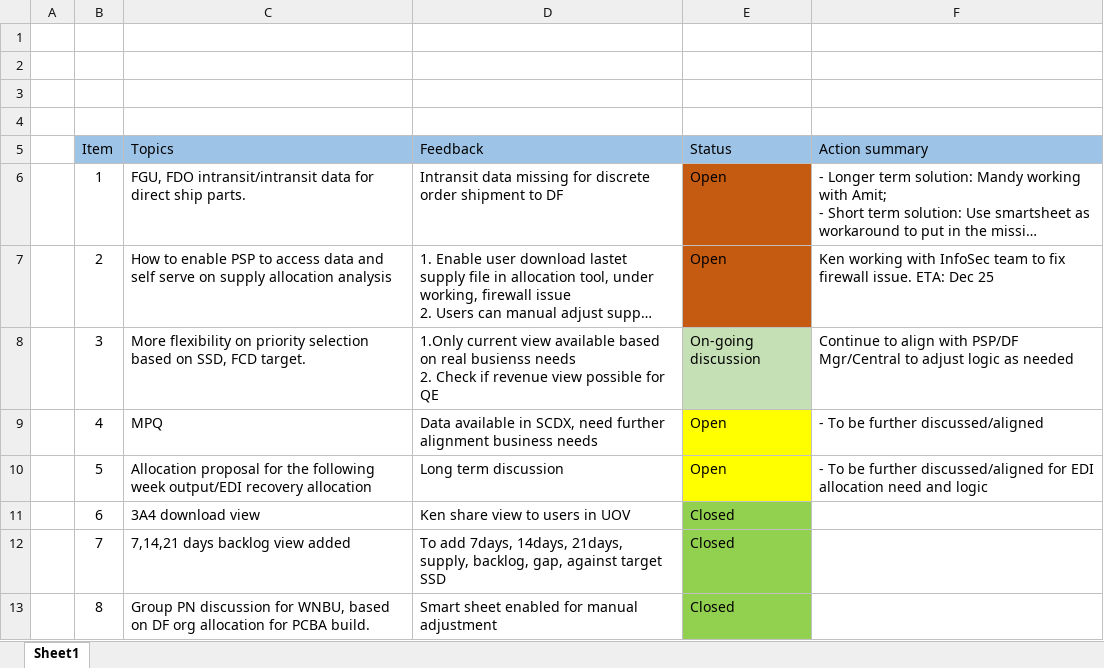
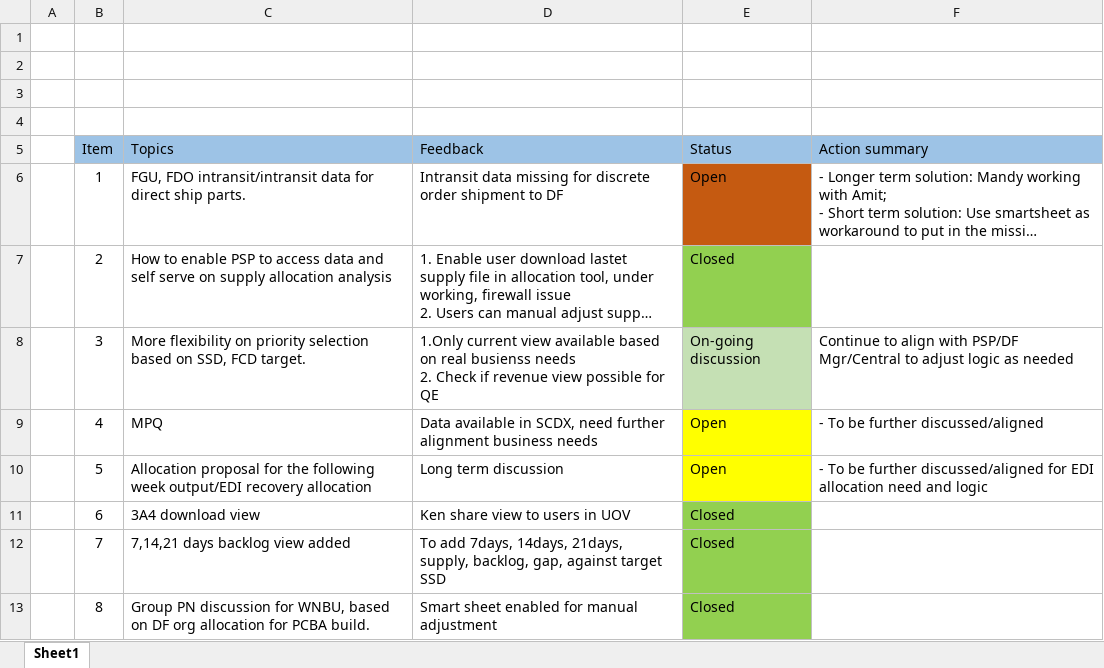
Before and after one commit to kenwang4585/pcba_allocation, an Excel workbook: Action items tracking.xlsx, sheet Sheet1, drawn as a sheet; long unchanged cells end in …; values as stored, in another font and other column widths than the file's, no borders; the diff names each change by its address in the sheet, - before the commit and + after, or states it on an @@ line.

```diff
--- a/Action items tracking.xlsx (sheet Sheet1)
+++ b/Action items tracking.xlsx (sheet Sheet1)
-E7 (Status): Open
+E7 (Status): Closed
-E7 fill: #C55A11
+E7 fill: #92D050
-F7 (Action summary): Ken working with InfoSec team to fix firewall issue. ETA: Dec 25
+F7 (Action summary): (empty)
```
Also changed, not shown: 5 other files.
